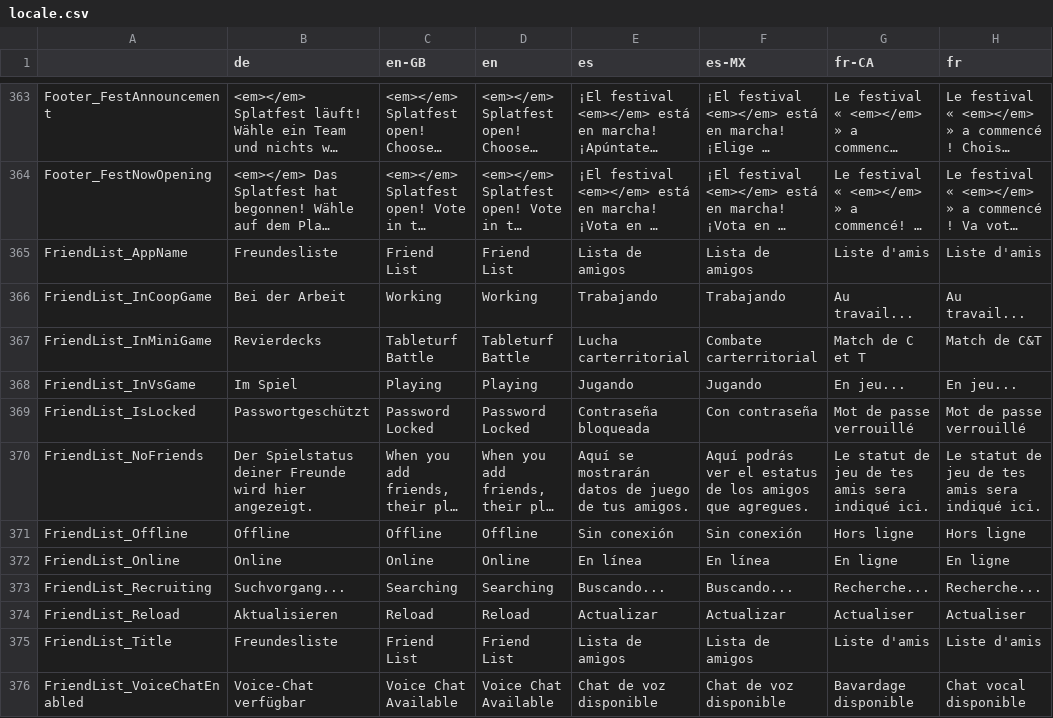
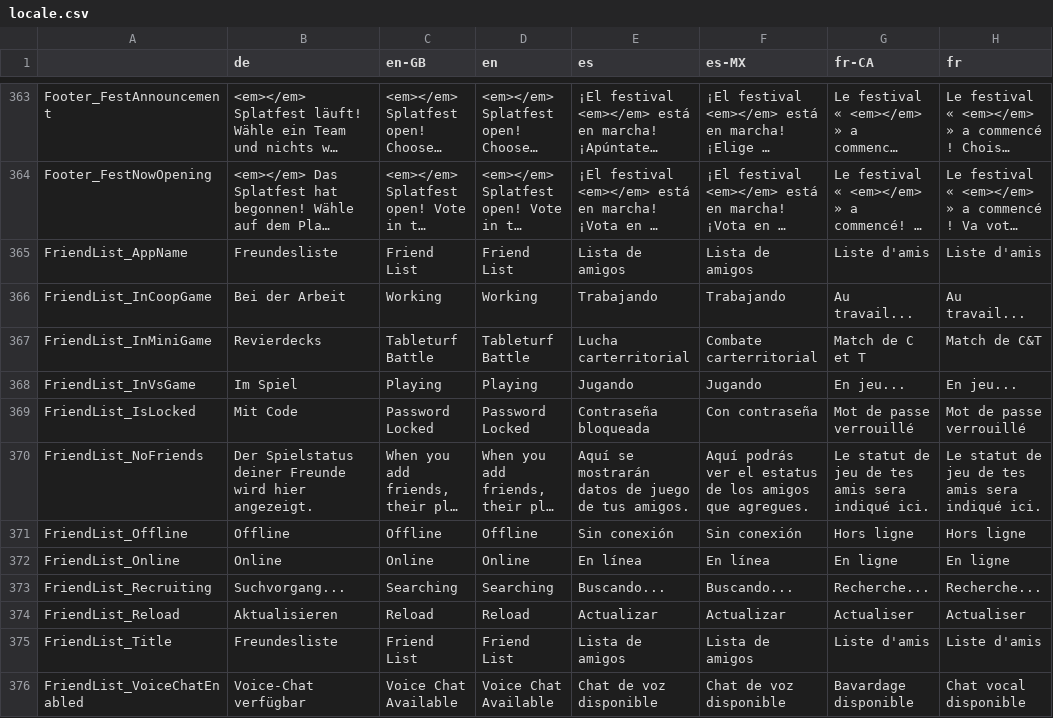
Before and after one commit to salmonstats3/splatnet3-updator, a CSV file: locale.csv, drawn as a sheet; only a part is shown, gaps mark what is left out; long unchanged cells end in …; the diff covers the shown part only; the diff names each change by its address in the sheet, - before the commit and + after, or states it on an @@ line.

```diff
--- a/locale.csv
+++ b/locale.csv
-B369 (de): Passwortgeschützt
+B369 (de): Mit Code
```
Also changed, not shown: 37 moved rows and 70 edited cells elsewhere in this file, 43 other files.
